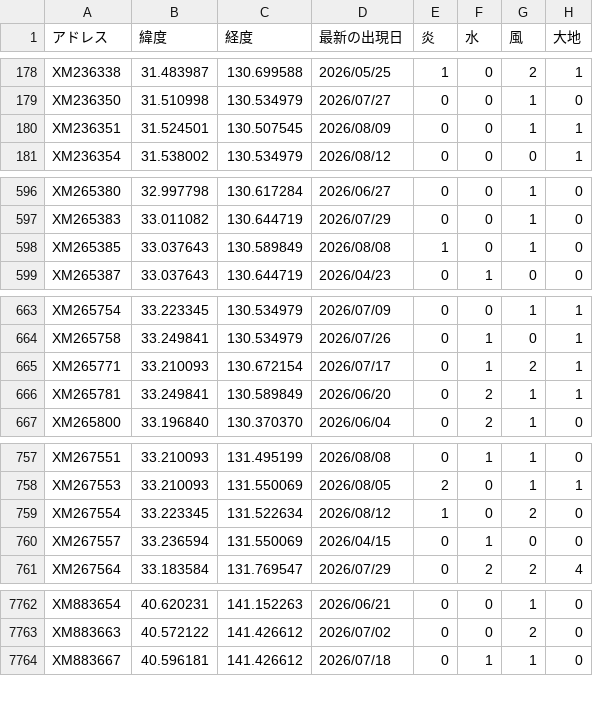
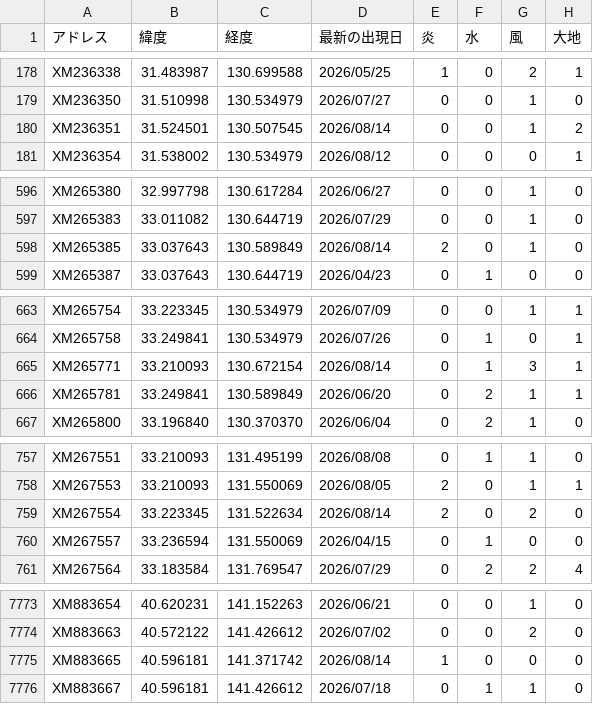
Before and after one commit to griever-0120/maboroshi, a CSV file: spirits-data/all.csv, drawn as a sheet; only a part is shown, gaps mark what is left out; the diff covers the shown part only.

```diff
--- a/spirits-data/all.csv
+++ b/spirits-data/all.csv
@@ -179,3 +179,3 @@ XM236338,31.483987,130.699588,2026/05/25,1,0,2,1
 XM236350,31.510998,130.534979,2026/07/27,0,0,1,0
-XM236351,31.524501,130.507545,2026/08/09,0,0,1,1
+XM236351,31.524501,130.507545,2026/08/14,0,0,1,2
 XM236354,31.538002,130.534979,2026/08/12,0,0,0,1
@@ -597,3 +597,3 @@ XM265380,32.997798,130.617284,2026/06/27,0,0,1,0
 XM265383,33.011082,130.644719,2026/07/29,0,0,1,0
-XM265385,33.037643,130.589849,2026/08/08,1,0,1,0
+XM265385,33.037643,130.589849,2026/08/14,2,0,1,0
 XM265387,33.037643,130.644719,2026/04/23,0,1,0,0
@@ -664,3 +664,3 @@ XM265754,33.223345,130.534979,2026/07/09,0,0,1,1
 XM265758,33.249841,130.534979,2026/07/26,0,1,0,1
-XM265771,33.210093,130.672154,2026/07/17,0,1,2,1
+XM265771,33.210093,130.672154,2026/08/14,0,1,3,1
 XM265781,33.249841,130.589849,2026/06/20,0,2,1,1
@@ -758,3 +758,3 @@ XM267551,33.210093,131.495199,2026/08/08,0,1,1,0
 XM267553,33.210093,131.550069,2026/08/05,2,0,1,1
-XM267554,33.223345,131.522634,2026/08/12,1,0,2,0
+XM267554,33.223345,131.522634,2026/08/14,2,0,2,0
 XM267557,33.236594,131.550069,2026/04/15,0,1,0,0
@@ -7763,2 +7774,3 @@ XM883654,40.620231,141.152263,2026/06/21,0,0,1,0
 XM883663,40.572122,141.426612,2026/07/02,0,0,2,0
+XM883665,40.596181,141.371742,2026/08/14,1,0,0,0
 XM883667,40.596181,141.426612,2026/07/18,0,1,1,0
```
Also changed, not shown: 11 added rows and 54 edited cells elsewhere in this file, 2 other files.
